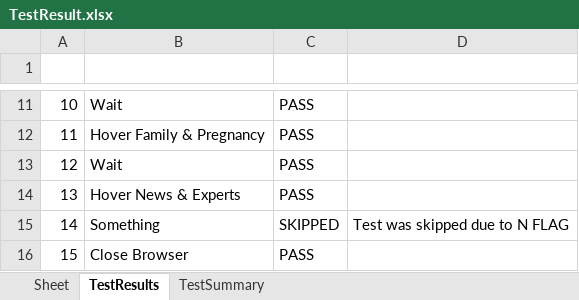
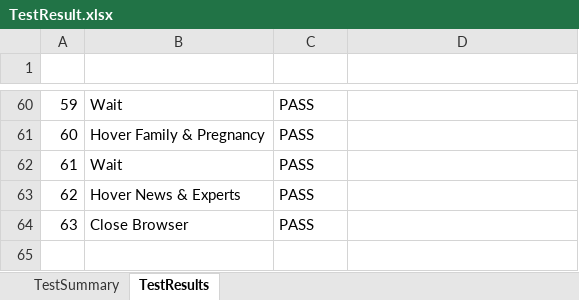
Before and after one commit to paudeljp/SQA-final-Assignment-Automation, an Excel workbook: Output_Result/test_result/TestResult.xlsx, sheet TestResults, drawn as a sheet; only a part is shown, gaps mark what is left out; values as stored, in another font and other column widths than the file's, no borders; conditional formats not drawn; removed rows and columns are numbered as before the commit, all else as after; the diff covers the shown part only; the diff names each change by its address in the sheet, - before the commit and + after, or states it on an @@ line.

```diff
--- a/Output_Result/test_result/TestResult.xlsx (sheet TestResults)
+++ b/Output_Result/test_result/TestResult.xlsx (sheet TestResults)
-sheet tab: Sheet
@@ sheet tab order changed: TestSummary | TestResults @@
@@ column A (SN) renumbered from row 55 down @@
-row 15: 14 | Something | SKIPPED | Test was skipped due to N FLAG
```
Also changed, not shown: 49 added rows elsewhere in this sheet, sheet TestSummary, Test_Case/TestCase.xlsx, 5 other files.
